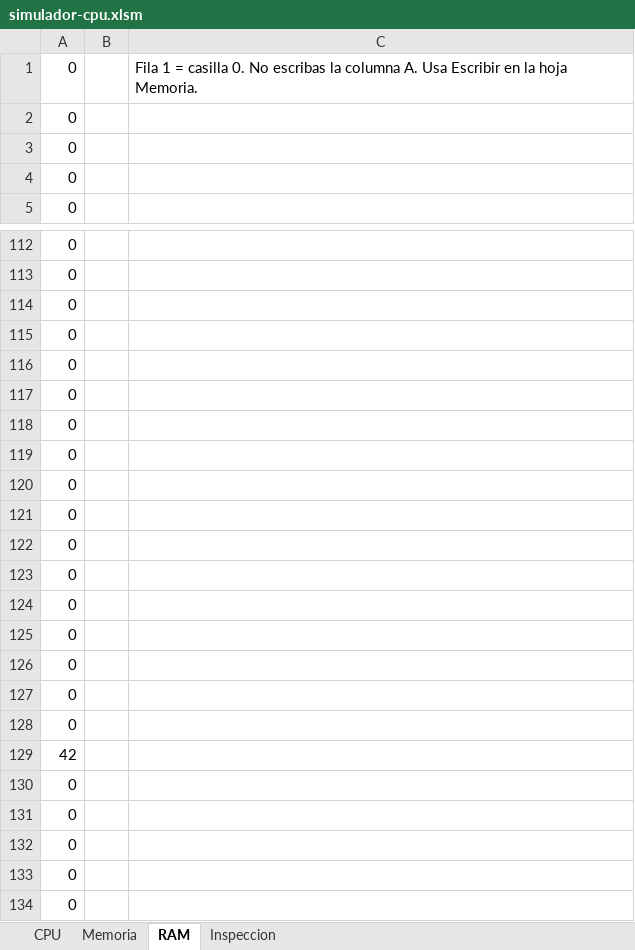
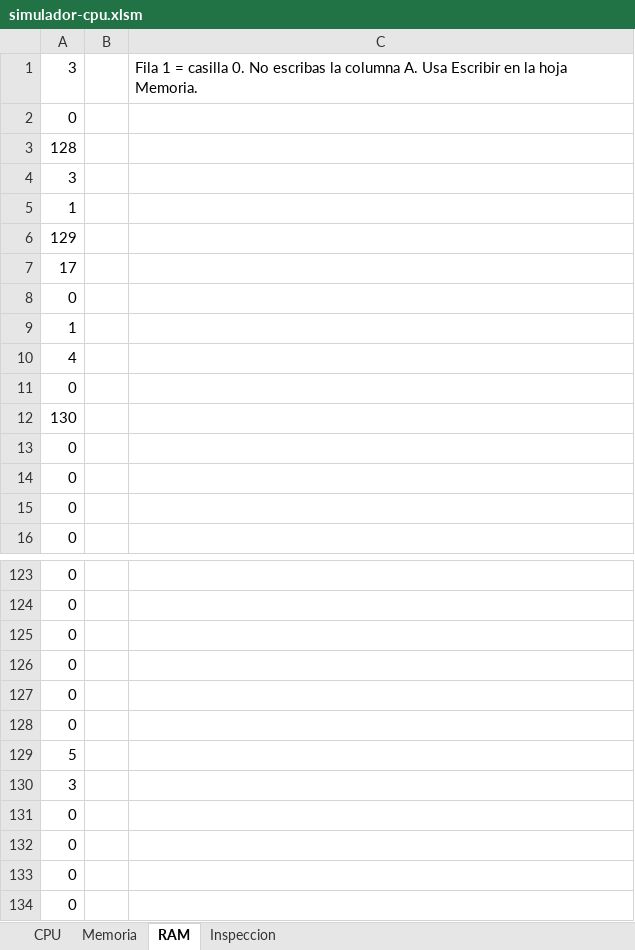
Before and after one commit to marcosarnez/EVALUACI-N-PRIMER-PARCIAL-Simulador-de-CPU-y-Memoria-Principal, an Excel workbook: simulador-cpu.xlsm, sheet RAM, drawn as a sheet; only a part is shown, gaps mark what is left out; values as stored, in another font and other column widths than the file's, no borders; removed rows and columns are numbered as before the commit, all else as after; the diff names each change by its address in the sheet, - before the commit and + after, or states it on an @@ line.

```diff
--- a/simulador-cpu.xlsm (sheet RAM)
+++ b/simulador-cpu.xlsm (sheet RAM)
+row 1: 3 |  | Fila 1 = casilla 0. No escribas la columna A. Usa Escribir en la hoja Memoria.
-C2: Fila 1 = casilla 0. No escribas la columna A. Usa Escribir en la hoja Memoria.
+C2: (empty)
+row 3: 128
+row 4: 3
+row 5: 1
+row 6: 129
+row 7: 17
@@ row 120 moved to row 8: 0 @@
+row 9: 1
+row 10: 4
@@ row 121 moved to row 11: 0 @@
+row 12: 130
-A129: 0
+A129: 5
-A130: 0
+A130: 3
-row 122: 0
-row 123: 0
-row 124: 0
-row 125: 0
-row 126: 0
-row 127: 0
-row 128: 0
-row 129: 42
-row 130: 0
```
Also changed, not shown: sheet CPU, sheet Inspeccion, sheet Memoria, hidden cells, charts or pictures, 2 other files.
